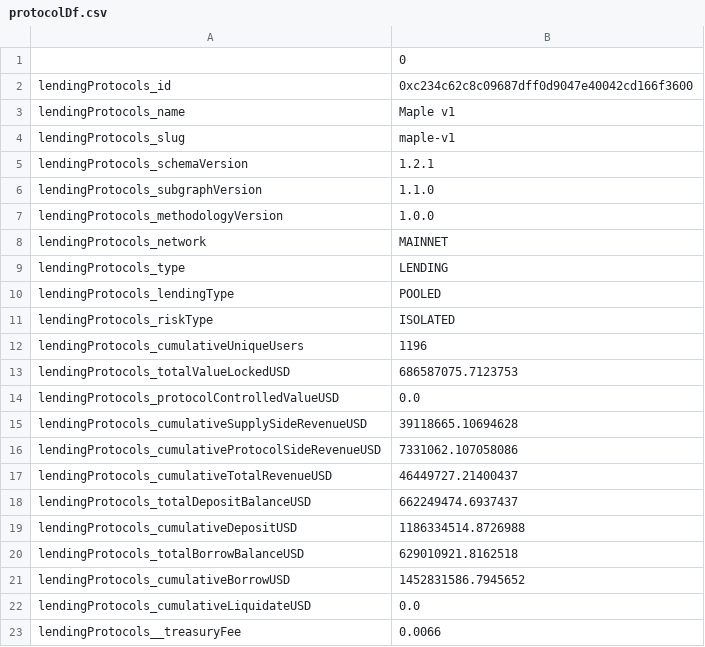
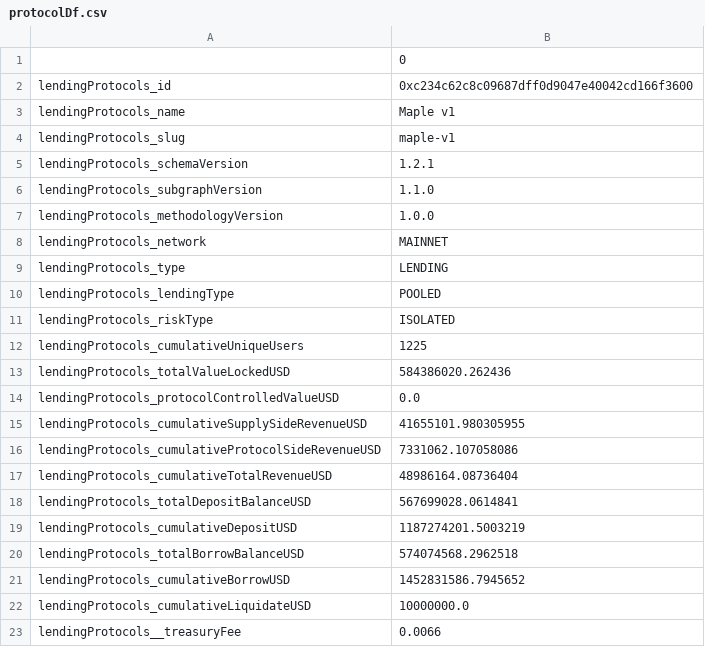
Before and after one commit to koala1029/Subgraphs, a CSV file: subgraphs/maple-finance/validation/exports/protocolDf.csv, drawn as a sheet.

```diff
--- a/subgraphs/maple-finance/validation/exports/protocolDf.csv
+++ b/subgraphs/maple-finance/validation/exports/protocolDf.csv
@@ -11,13 +11,13 @@ lendingProtocols_lendingType,POOLED
 lendingProtocols_riskType,ISOLATED
-lendingProtocols_cumulativeUniqueUsers,1196
-lendingProtocols_totalValueLockedUSD,686587075.7123753
+lendingProtocols_cumulativeUniqueUsers,1225
+lendingProtocols_totalValueLockedUSD,584386020.262436
 lendingProtocols_protocolControlledValueUSD,0.0
-lendingProtocols_cumulativeSupplySideRevenueUSD,39118665.10694628
+lendingProtocols_cumulativeSupplySideRevenueUSD,41655101.980305955
 lendingProtocols_cumulativeProtocolSideRevenueUSD,7331062.107058086
-lendingProtocols_cumulativeTotalRevenueUSD,46449727.21400437
-lendingProtocols_totalDepositBalanceUSD,662249474.6937437
-lendingProtocols_cumulativeDepositUSD,1186334514.8726988
-lendingProtocols_totalBorrowBalanceUSD,629010921.8162518
+lendingProtocols_cumulativeTotalRevenueUSD,48986164.08736404
+lendingProtocols_totalDepositBalanceUSD,567699028.0614841
+lendingProtocols_cumulativeDepositUSD,1187274201.5003219
+lendingProtocols_totalBorrowBalanceUSD,574074568.2962518
 lendingProtocols_cumulativeBorrowUSD,1452831586.7945652
-lendingProtocols_cumulativeLiquidateUSD,0.0
+lendingProtocols_cumulativeLiquidateUSD,10000000.0
 lendingProtocols__treasuryFee,0.0066
```
Also changed, not shown: subgraphs/maple-finance/validation/exports/cumulativeCurrentValueUSD.csv, subgraphs/maple-finance/validation/exports/officialTotals.csv, 8 other files.
